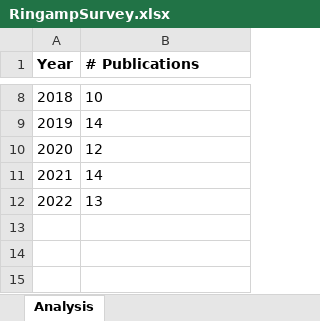
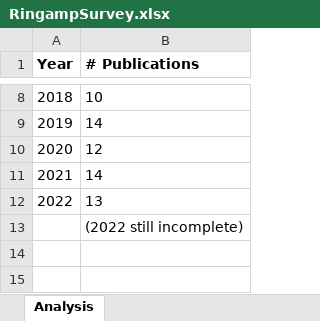
Before and after one commit to bhershberg/RingampSurvey, an Excel workbook: data/RingampSurvey.xlsx, sheet Analysis, drawn as a sheet; only a part is shown, gaps mark what is left out; values as stored, in another font and other column widths than the file's, no borders; charts and pictures not drawn; the diff names each change by its address in the sheet, - before the commit and + after, or states it on an @@ line.

```diff
--- a/data/RingampSurvey.xlsx (sheet Analysis)
+++ b/data/RingampSurvey.xlsx (sheet Analysis)
-B13 (# Publications): (empty)
+B13 (# Publications): (2022 still incomplete)
```
Also changed, not shown: 4 other files.
